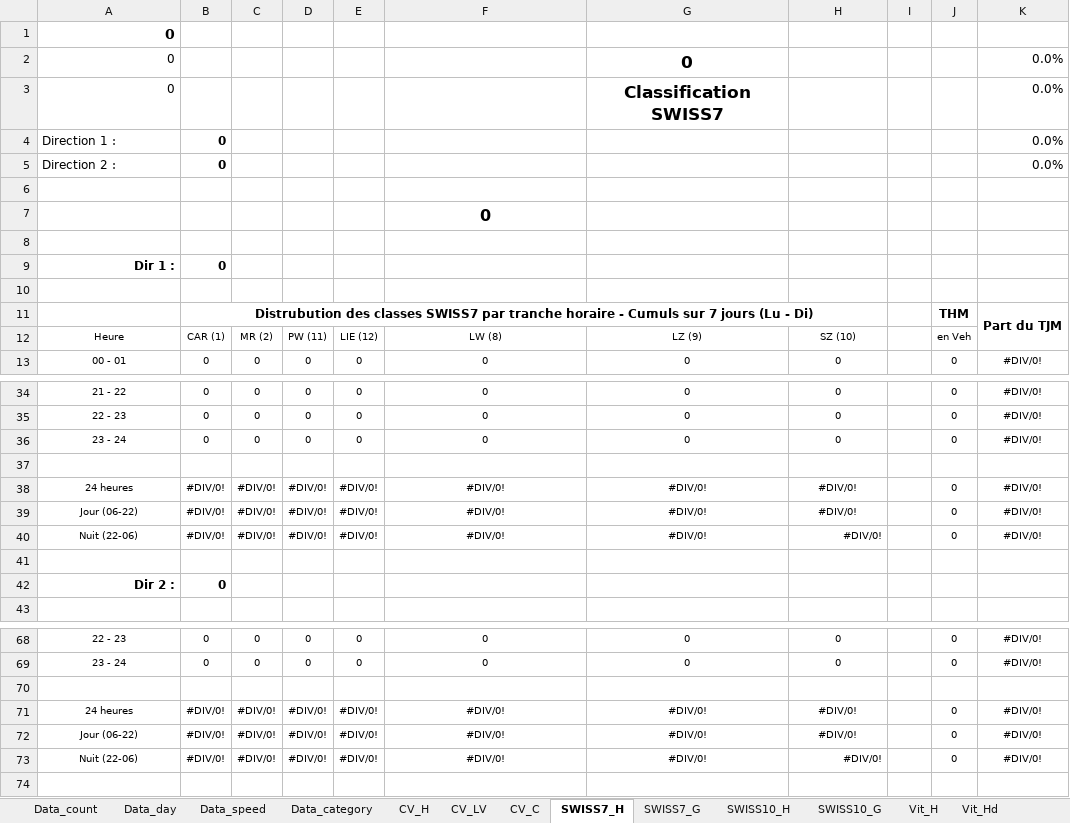
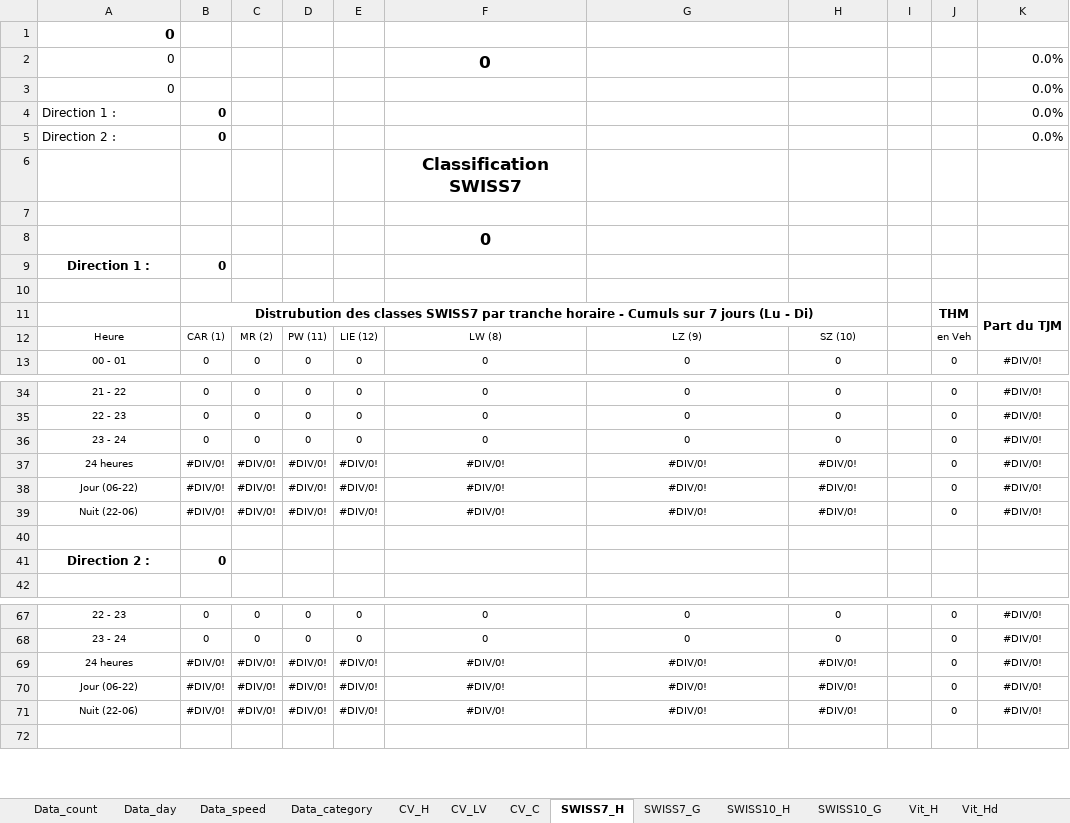
Before and after one commit to opengisch/OpenComptage, an Excel workbook: comptages/report/template.xlsx, sheet SWISS7_H, drawn as a sheet; only a part is shown, gaps mark what is left out; values as stored, in another font and other column widths than the file's, no borders; conditional formats not drawn; removed rows and columns are numbered as before the commit, all else as after; the diff names each change by its address in the sheet, - before the commit and + after, or states it on an @@ line.

```diff
--- a/comptages/report/template.xlsx (sheet SWISS7_H)
+++ b/comptages/report/template.xlsx (sheet SWISS7_H)
-F2: (empty)
+F2: 0
-G2: 0
+G2: (empty)
-G3: Classification SWISS7
+G3: (empty)
+row 6:  |  |  |  |  | Classification SWISS7
-row 8: (empty)
-A9: Dir 1 :
+A9: Direction 1 :
-A9 alignment: right
+A9 alignment: center
-row 37: (empty)
-H39 alignment: right
+H39 alignment: center
-A41: Dir 2 :
+A41: Direction 2 :
-A41 alignment: right
+A41 alignment: center
-row 70: (empty)
-H71 alignment: right
+H71 alignment: center
```
Also changed, not shown: sheet SWISS7_G, sheet Vit_Hd, sheet CV_H, sheet SWISS10_G, sheet SWISS10_H, sheet Vit_H, 4 more sheets, formulas that keep their value, 2 other files.
